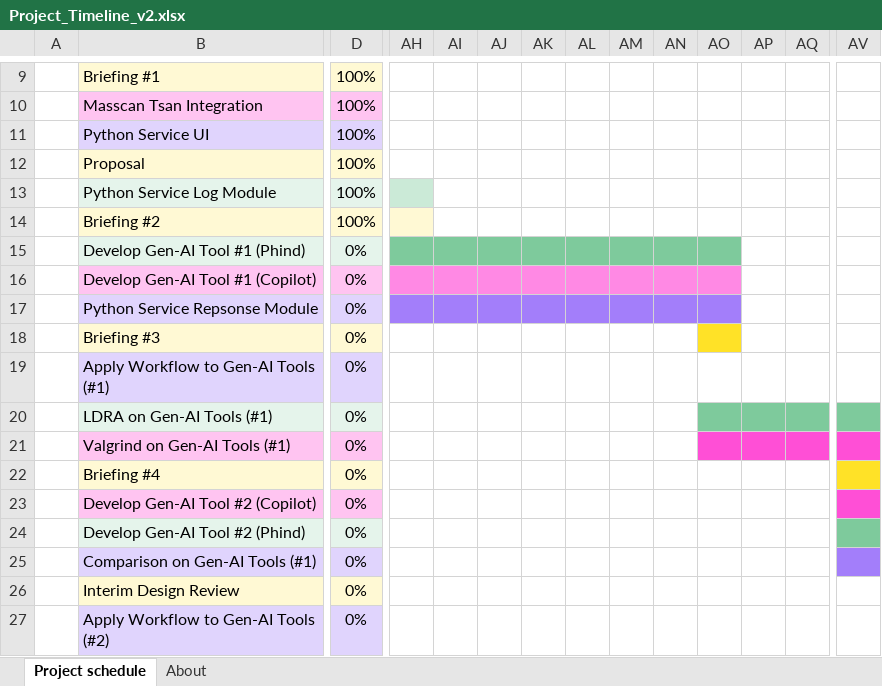
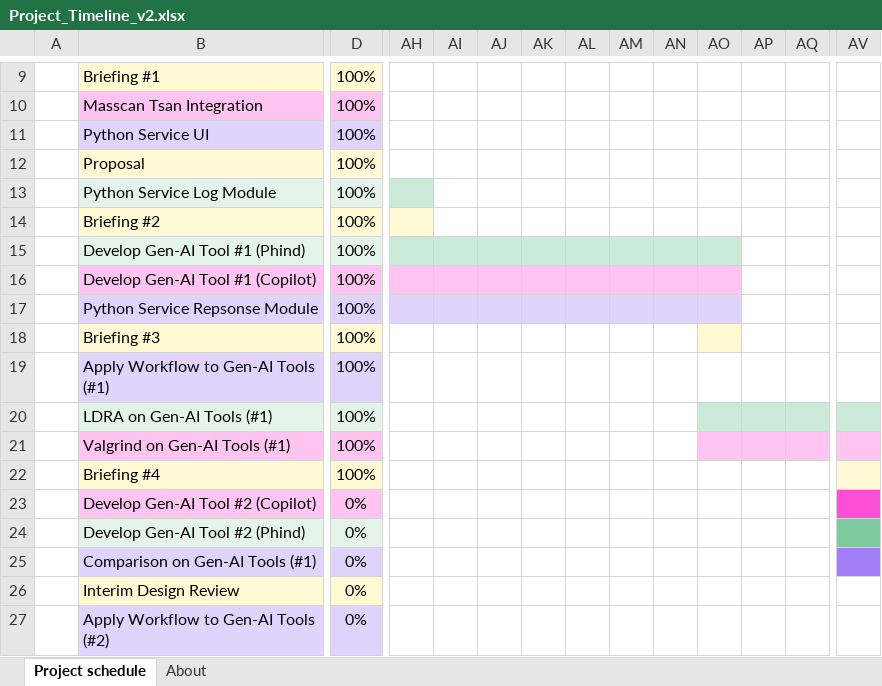
Before and after one commit to NCSickels/chadv1.0, an Excel workbook: deliverables/timeline_and_milestones/Project_Timeline_v2.xlsx, sheet Project schedule, drawn as a sheet; only a part is shown, gaps mark what is left out; values as stored, in another font and other column widths than the file's, no borders; conditional formats not drawn; the diff covers the shown part only; the diff names each change by its address in the sheet, - before the commit and + after, or states it on an @@ line.

Commit message:
chore: update timeline to current status

```diff
--- a/deliverables/timeline_and_milestones/Project_Timeline_v2.xlsx (sheet Project schedule)
+++ b/deliverables/timeline_and_milestones/Project_Timeline_v2.xlsx (sheet Project schedule)
-D15:D22: 0%
+D15:D22: 100%
-AH15:AO15 fill: #7ECA9C
+AH15:AO15 fill: #CBEAD7
-AH16:AO16 fill: #FF89E4
+AH16:AO16 fill: #FFC4F1
-AH17:AO17 fill: #A37EFA
+AH17:AO17 fill: #E0D4FD
-AO18 fill: #FFE227
+AO18 fill: #FFF9D4
-AO20:AV20 fill: #7ECA9C
+AO20:AV20 fill: #CBEAD7
-AO21:AV21 fill: #FF4FD6
+AO21:AV21 fill: #FFC4F1
-AV22 fill: #FFE227
+AV22 fill: #FFF9D4
```
Also changed, not shown: cell formats elsewhere in this sheet, 1 other file.
